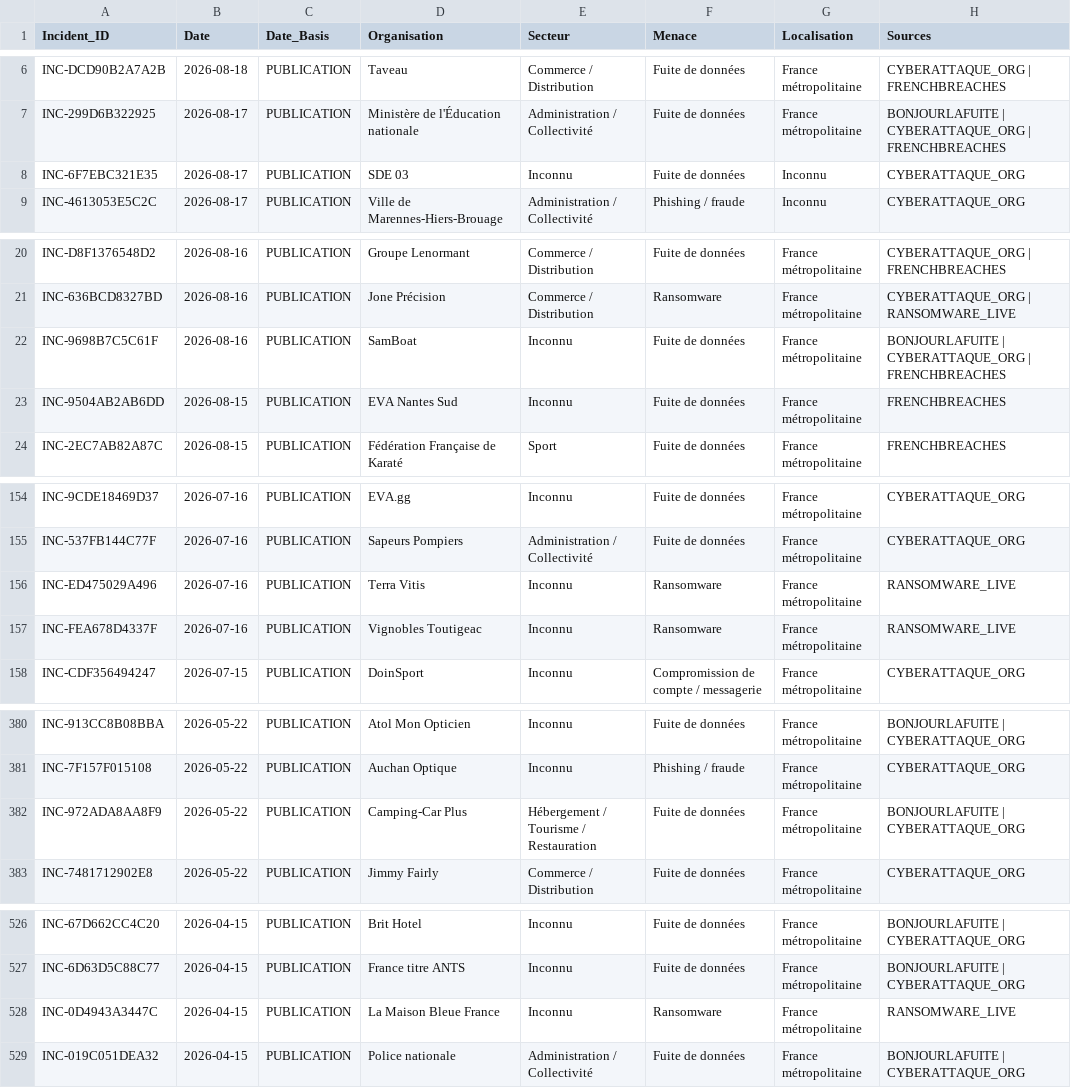
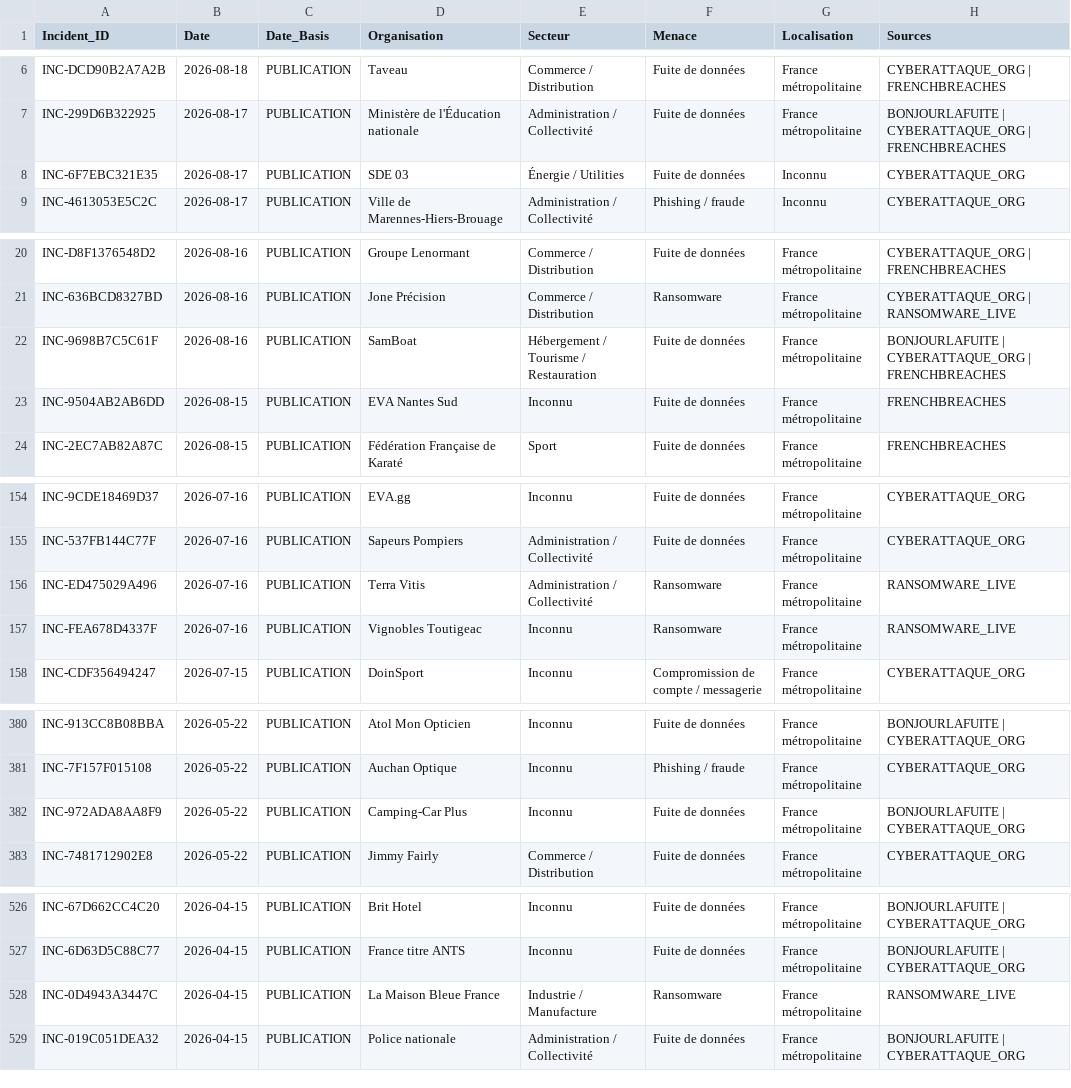
Before and after one commit to Ya7o/Cyberwatch, a CSV file: data/incidents.csv, drawn as a sheet; only a part is shown, gaps mark what is left out; the diff covers the shown part only; the diff names each change by its address in the sheet, - before the commit and + after, or states it on an @@ line.

```diff
--- a/data/incidents.csv
+++ b/data/incidents.csv
-E8 (Secteur): Inconnu
+E8 (Secteur): Énergie / Utilities
-E22 (Secteur): Inconnu
+E22 (Secteur): Hébergement / Tourisme / Restauration
-E156 (Secteur): Inconnu
+E156 (Secteur): Administration / Collectivité
-E382 (Secteur): Hébergement / Tourisme / Restauration
+E382 (Secteur): Inconnu
-E528 (Secteur): Inconnu
+E528 (Secteur): Industrie / Manufacture
```
Also changed, not shown: 5 edited cells elsewhere in this file, data/items.csv, data/sector_enrichment_queue.csv, 6 other files.
